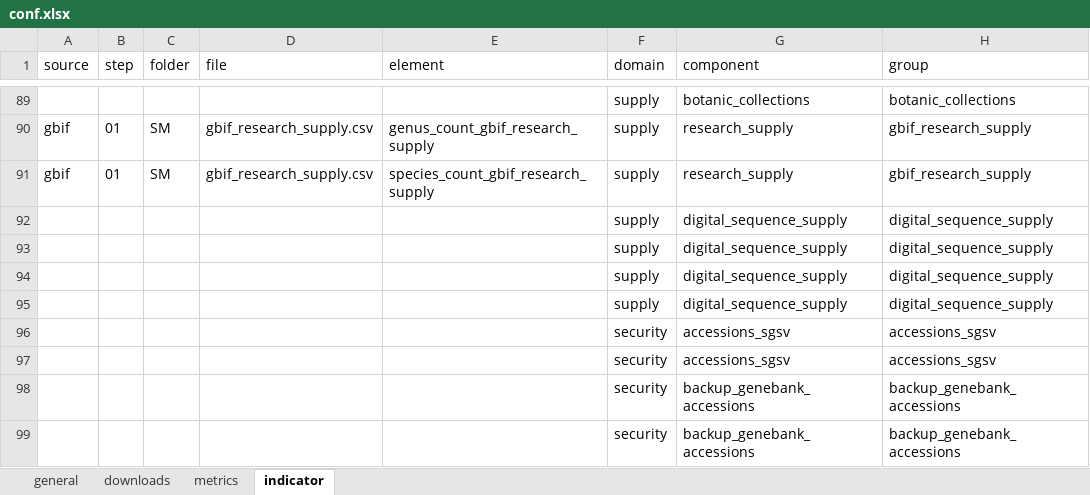
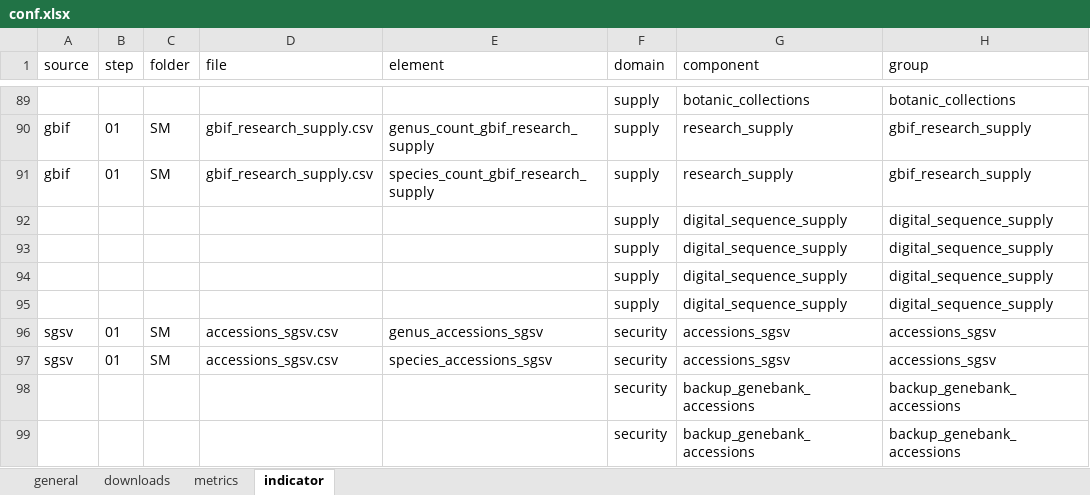
Before and after one commit to CIAT-DAPA/Plants_that_feed_the_world, an Excel workbook: data/conf/conf.xlsx, sheet indicator, drawn as a sheet; only a part is shown, gaps mark what is left out; values as stored, in another font and other column widths than the file's, no borders; the diff names each change by its address in the sheet, - before the commit and + after, or states it on an @@ line.

Commit message:
added sgsv and primary region to raw data

```diff
--- a/data/conf/conf.xlsx (sheet indicator)
+++ b/data/conf/conf.xlsx (sheet indicator)
-A96:A97 (source): (empty)
+A96:A97 (source): sgsv
-B96:B97 (step): (empty)
+B96:B97 (step): 01
-C96:C97 (folder): (empty)
+C96:C97 (folder): SM
-D96:D97 (file): (empty)
+D96:D97 (file): accessions_sgsv.csv
-E96 (element): (empty)
+E96 (element): genus_accessions_sgsv
-E97 (element): (empty)
+E97 (element): species_accessions_sgsv
```
Also changed, not shown: sheet general, 1 other file.
